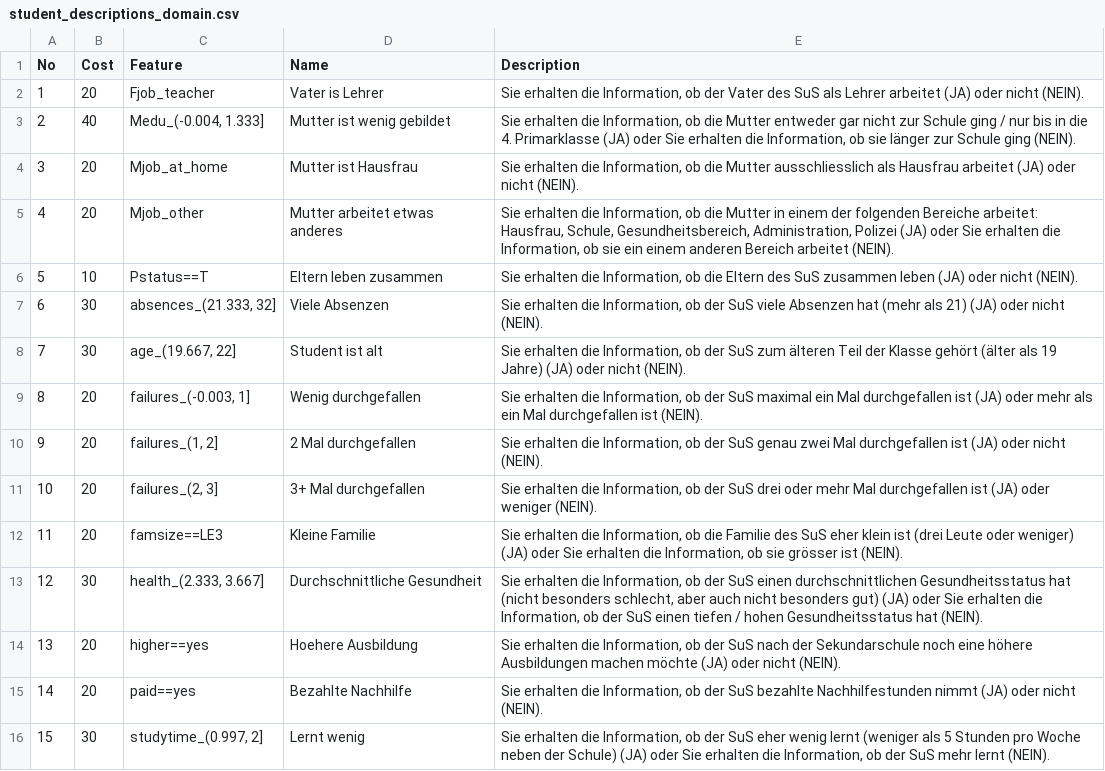
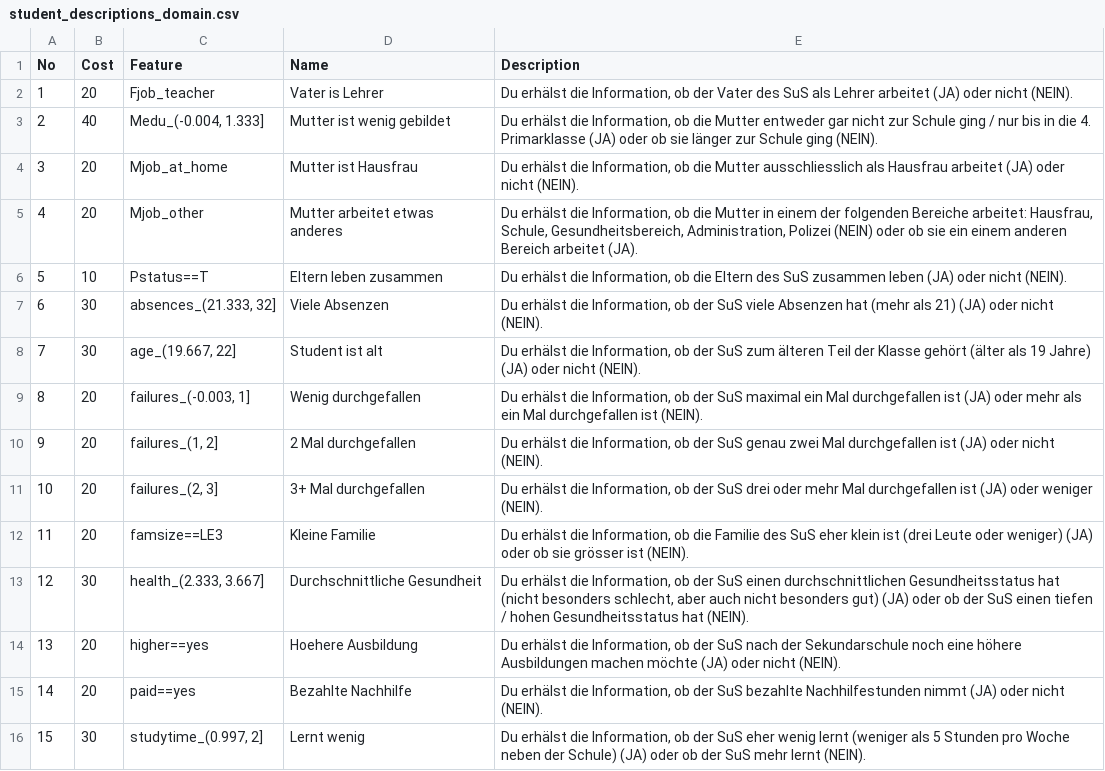
Before and after one commit to mbbuehler/CSFS, a CSV file: datasets/student/evaluation/experts_domain/student_descriptions_domain.csv, drawn as a sheet.

```diff
--- a/datasets/student/evaluation/experts_domain/student_descriptions_domain.csv
+++ b/datasets/student/evaluation/experts_domain/student_descriptions_domain.csv
@@ -1,16 +1,16 @@
 No,Cost,Feature,Name,Description
-1,20,Fjob_teacher,Vater is Lehrer,"Sie erhalten die Information, ob der Vater des SuS als Lehrer arbeitet (JA) oder nicht (NEIN)."
-2,40,"Medu_(-0.004, 1.333]",Mutter ist wenig gebildet,"Sie erhalten die Information, ob die Mutter entweder gar nicht zur Schule ging / nur bis in die 4. Primarklasse (JA) oder Sie erhalten die Information, ob sie länger zur Schule ging (NEIN)."
-3,20,Mjob_at_home,Mutter ist Hausfrau,"Sie erhalten die Information, ob die Mutter ausschliesslich als Hausfrau arbeitet (JA) oder nicht (NEIN)."
-4,20,Mjob_other,Mutter arbeitet etwas anderes,"Sie erhalten die Information, ob die Mutter in einem der folgenden Bereiche arbeitet: Hausfrau, Schule, Gesundheitsbereich, Administration, Polizei (JA) oder Sie erhalten die Information, ob sie ein einem anderen Bereich arbeitet (NEIN)."
-5,10,Pstatus==T,Eltern leben zusammen,"Sie erhalten die Information, ob die Eltern des SuS zusammen leben (JA) oder nicht (NEIN)."
-6,30,"absences_(21.333, 32]",Viele Absenzen,"Sie erhalten die Information, ob der SuS viele Absenzen hat (mehr als 21) (JA) oder nicht (NEIN)."
-7,30,"age_(19.667, 22]",Student ist alt,"Sie erhalten die Information, ob der SuS zum älteren Teil der Klasse gehört (älter als 19 Jahre) (JA) oder nicht (NEIN)."
-8,20,"failures_(-0.003, 1]",Wenig durchgefallen,"Sie erhalten die Information, ob der SuS maximal ein Mal durchgefallen ist (JA) oder mehr als ein Mal durchgefallen ist (NEIN)."
-9,20,"failures_(1, 2]",2 Mal durchgefallen,"Sie erhalten die Information, ob der SuS genau zwei Mal durchgefallen ist (JA) oder nicht (NEIN)."
-10,20,"failures_(2, 3]",3+ Mal durchgefallen,"Sie erhalten die Information, ob der SuS drei oder mehr Mal durchgefallen ist (JA) oder weniger (NEIN)."
-11,20,famsize==LE3,Kleine Familie,"Sie erhalten die Information, ob die Familie des SuS eher klein ist (drei Leute oder weniger) (JA) oder Sie erhalten die Information, ob sie grösser ist (NEIN)."
-12,30,"health_(2.333, 3.667]",Durchschnittliche Gesundheit,"Sie erhalten die Information, ob der SuS einen durchschnittlichen Gesundheitsstatus hat (nicht besonders schlecht, aber auch nicht besonders gut) (JA) oder Sie erhalten die Information, ob der SuS einen tiefen / hohen Gesundheitsstatus hat (NEIN)."
-13,20,higher==yes,Hoehere Ausbildung,"Sie erhalten die Information, ob der SuS nach der Sekundarschule noch eine höhere Ausbildungen machen möchte (JA) oder nicht (NEIN)."
-14,20,paid==yes,Bezahlte Nachhilfe,"Sie erhalten die Information, ob der SuS bezahlte Nachhilfestunden nimmt (JA) oder nicht (NEIN)."
-15,30,"studytime_(0.997, 2]",Lernt wenig,"Sie erhalten die Information, ob der SuS eher wenig lernt (weniger als 5 Stunden pro Woche neben der Schule) (JA) oder Sie erhalten die Information, ob der SuS mehr lernt (NEIN)."
+1,20,Fjob_teacher,Vater is Lehrer,"Du erhälst die Information, ob der Vater des SuS als Lehrer arbeitet (JA) oder nicht (NEIN)."
+2,40,"Medu_(-0.004, 1.333]",Mutter ist wenig gebildet,"Du erhälst die Information, ob die Mutter entweder gar nicht zur Schule ging / nur bis in die 4. Primarklasse (JA) oder ob sie länger zur Schule ging (NEIN)."
+3,20,Mjob_at_home,Mutter ist Hausfrau,"Du erhälst die Information, ob die Mutter ausschliesslich als Hausfrau arbeitet (JA) oder nicht (NEIN)."
+4,20,Mjob_other,Mutter arbeitet etwas anderes,"Du erhälst die Information, ob die Mutter in einem der folgenden Bereiche arbeitet: Hausfrau, Schule, Gesundheitsbereich, Administration, Polizei (NEIN) oder ob sie ein einem anderen Bereich arbeitet (JA)."
+5,10,Pstatus==T,Eltern leben zusammen,"Du erhälst die Information, ob die Eltern des SuS zusammen leben (JA) oder nicht (NEIN)."
+6,30,"absences_(21.333, 32]",Viele Absenzen,"Du erhälst die Information, ob der SuS viele Absenzen hat (mehr als 21) (JA) oder nicht (NEIN)."
+7,30,"age_(19.667, 22]",Student ist alt,"Du erhälst die Information, ob der SuS zum älteren Teil der Klasse gehört (älter als 19 Jahre) (JA) oder nicht (NEIN)."
+8,20,"failures_(-0.003, 1]",Wenig durchgefallen,"Du erhälst die Information, ob der SuS maximal ein Mal durchgefallen ist (JA) oder mehr als ein Mal durchgefallen ist (NEIN)."
+9,20,"failures_(1, 2]",2 Mal durchgefallen,"Du erhälst die Information, ob der SuS genau zwei Mal durchgefallen ist (JA) oder nicht (NEIN)."
+10,20,"failures_(2, 3]",3+ Mal durchgefallen,"Du erhälst die Information, ob der SuS drei oder mehr Mal durchgefallen ist (JA) oder weniger (NEIN)."
+11,20,famsize==LE3,Kleine Familie,"Du erhälst die Information, ob die Familie des SuS eher klein ist (drei Leute oder weniger) (JA) oder ob sie grösser ist (NEIN)."
+12,30,"health_(2.333, 3.667]",Durchschnittliche Gesundheit,"Du erhälst die Information, ob der SuS einen durchschnittlichen Gesundheitsstatus hat (nicht besonders schlecht, aber auch nicht besonders gut) (JA) oder ob der SuS einen tiefen / hohen Gesundheitsstatus hat (NEIN)."
+13,20,higher==yes,Hoehere Ausbildung,"Du erhälst die Information, ob der SuS nach der Sekundarschule noch eine höhere Ausbildungen machen möchte (JA) oder nicht (NEIN)."
+14,20,paid==yes,Bezahlte Nachhilfe,"Du erhälst die Information, ob der SuS bezahlte Nachhilfestunden nimmt (JA) oder nicht (NEIN)."
+15,30,"studytime_(0.997, 2]",Lernt wenig,"Du erhälst die Information, ob der SuS eher wenig lernt (weniger als 5 Stunden pro Woche neben der Schule) (JA) oder ob der SuS mehr lernt (NEIN)."
```
Also changed, not shown: datasets/student/evaluation/layperson/student_descriptions_layperson.csv, 2 other files.
